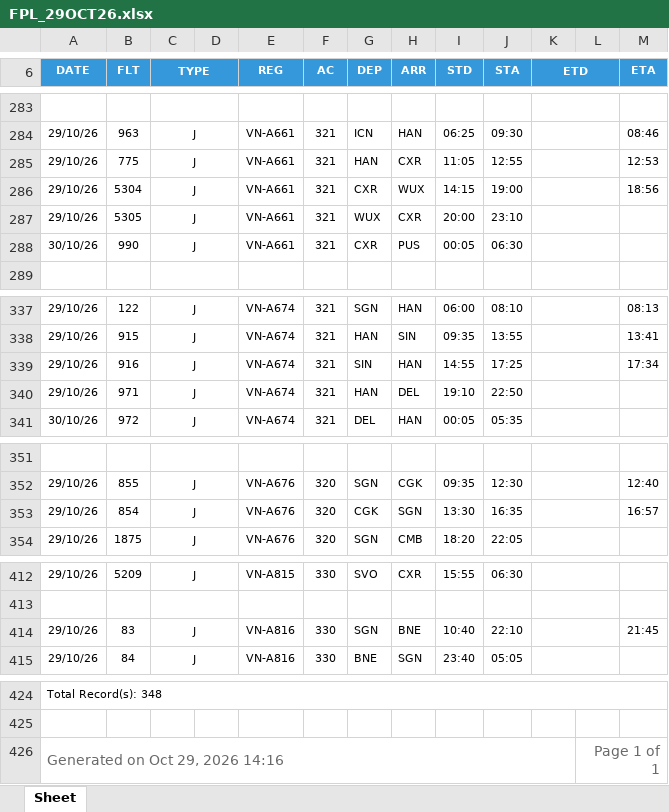
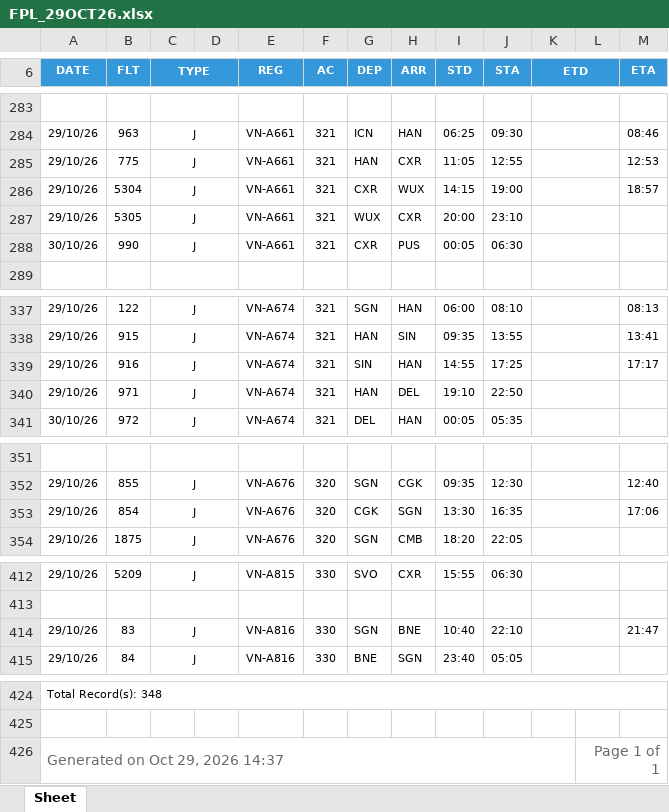
Before and after one commit to tlgsvj/lc, an Excel workbook: Data/FlightPlan/FPL_29OCT26.xlsx, sheet Sheet, drawn as a sheet; only a part is shown, gaps mark what is left out; values as stored, in another font and other column widths than the file's, no borders; charts and pictures not drawn; the diff covers the shown part only; the diff names each change by its address in the sheet, - before the commit and + after, or states it on an @@ line.

```diff
--- a/Data/FlightPlan/FPL_29OCT26.xlsx (sheet Sheet)
+++ b/Data/FlightPlan/FPL_29OCT26.xlsx (sheet Sheet)
-M286 (ETA): 18:56
+M286 (ETA): 18:57
-M339 (ETA): 17:34
+M339 (ETA): 17:17
-M353 (ETA): 16:57
+M353 (ETA): 17:06
-M414 (ETA): 21:45
+M414 (ETA): 21:47
-A426 (DATE): Generated on Oct 29, 2026 14:16
+A426 (DATE): Generated on Oct 29, 2026 14:37
```
Also changed, not shown: 13 edited cells elsewhere in this sheet.
